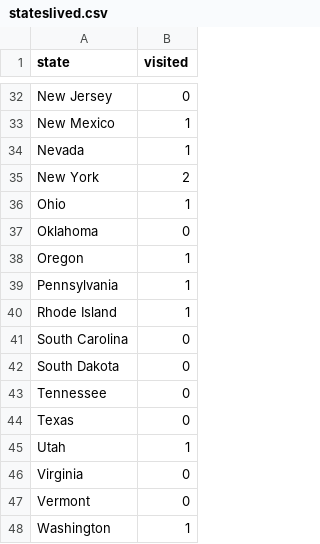
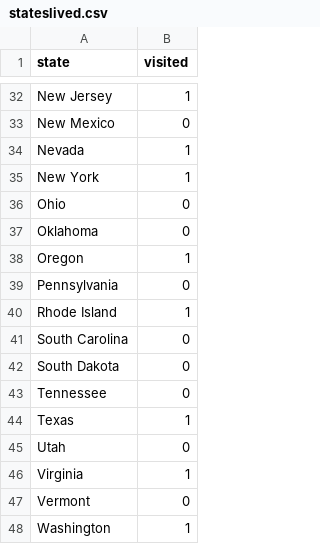
Before and after one commit to vuongtrans/vuongtrans.github.io, a CSV file: stateslived.csv, drawn as a sheet; only a part is shown, gaps mark what is left out; the diff covers the shown part only; the diff names each change by its address in the sheet, - before the commit and + after, or states it on an @@ line.

```diff
--- a/stateslived.csv
+++ b/stateslived.csv
-B32 (visited): 0
+B32 (visited): 1
-B33 (visited): 1
+B33 (visited): 0
-B35 (visited): 2
+B35 (visited): 1
-B36 (visited): 1
+B36 (visited): 0
-B39 (visited): 1
+B39 (visited): 0
-B44 (visited): 0
+B44 (visited): 1
-B45 (visited): 1
+B45 (visited): 0
-B46 (visited): 0
+B46 (visited): 1
```
Also changed, not shown: 11 edited cells elsewhere in this file, 1 other file.
